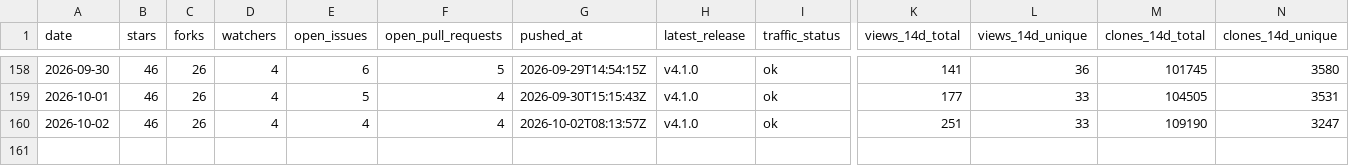
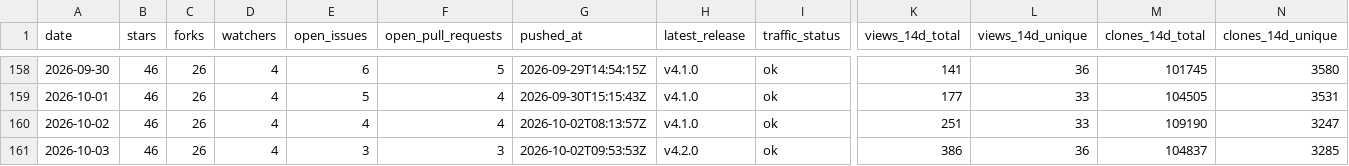
Before and after one commit to pavelpolach321/tracker, a CSV file: data/metrics/tropicsquare/libtropic.csv, drawn as a sheet; only a part is shown, gaps mark what is left out; rows hold the shown columns only; the diff names each change by its address in the sheet, - before the commit and + after, or states it on an @@ line.

```diff
--- a/data/metrics/tropicsquare/libtropic.csv
+++ b/data/metrics/tropicsquare/libtropic.csv
+row 161: 2026-10-03 | 46 | 26 | 4 | 3 | 3 | 2026-10-02T09:53:53Z | v4.2.0 | ok | 386 | 36 | 104837 | 3285
```
Also changed, not shown: data/metrics/tropicsquare/libtropic-arduino.csv, data/metrics/tropicsquare/libtropic-rs.csv, 6 other files.
